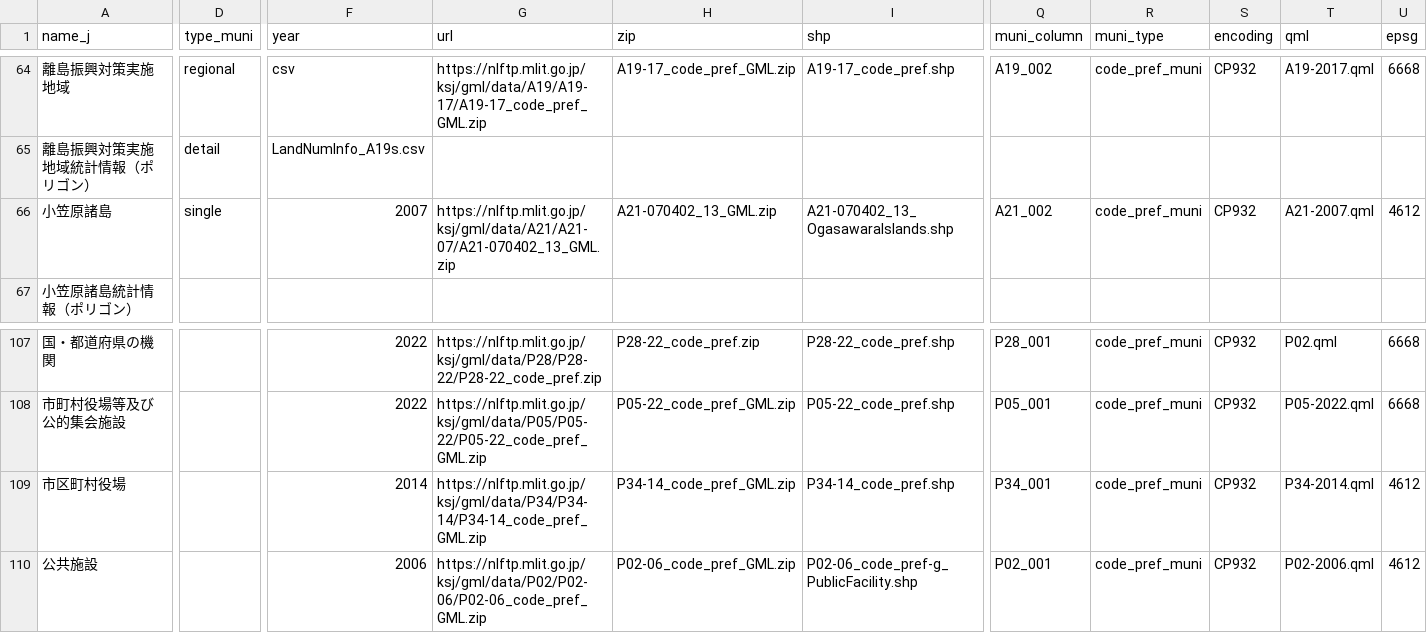
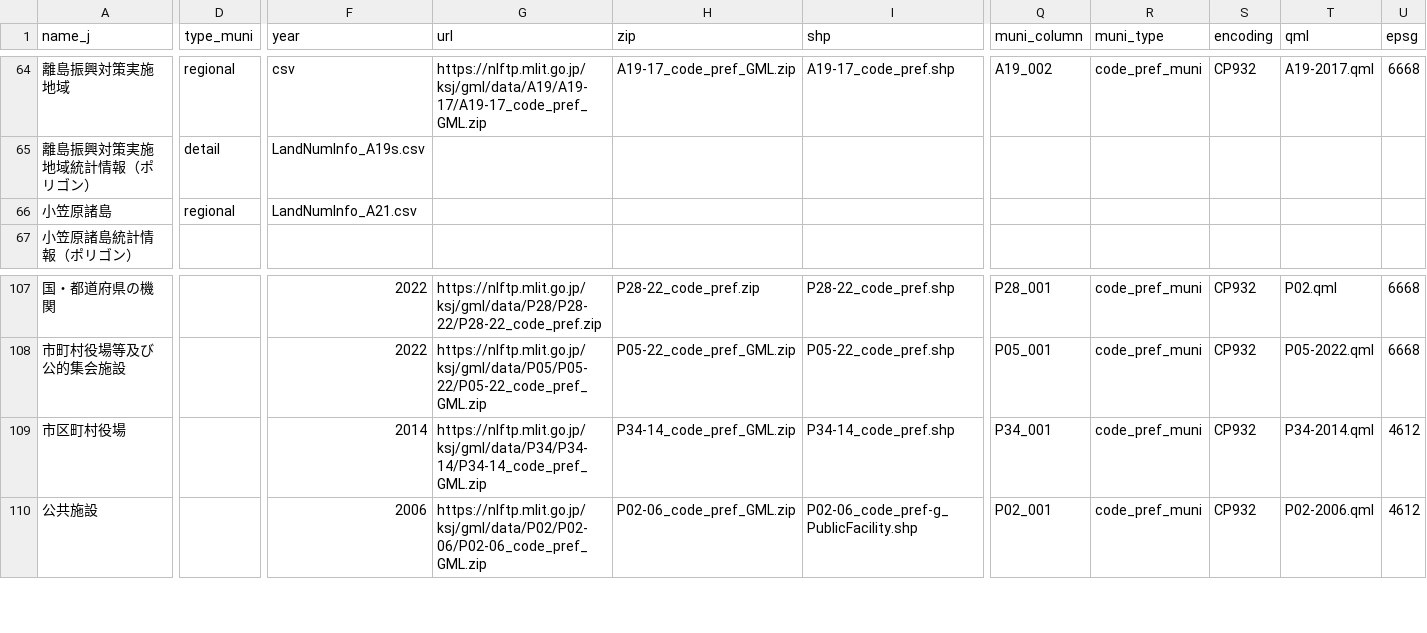
Before and after one commit to babayoshihiko/jpdata, a CSV file: csv/LandNumInfo.csv, drawn as a sheet; only a part is shown, gaps mark what is left out; the diff covers the shown part only; the diff names each change by its address in the sheet, - before the commit and + after, or states it on an @@ line.

```diff
--- a/csv/LandNumInfo.csv
+++ b/csv/LandNumInfo.csv
-D66 (type_muni): single
+D66 (type_muni): regional
-F66 (year): 2007
+F66 (year): LandNumInfo_A21.csv
-G66 (url): https://nlftp.mlit.go.jp/ksj/gml/data/A21/A21-07/A21-070402_13_GML.zip
+G66 (url): (empty)
-H66 (zip): A21-070402_13_GML.zip
+H66 (zip): (empty)
-I66 (shp): A21-070402_13_OgasawaraIslands.shp
+I66 (shp): (empty)
-Q66 (muni_column): A21_002
+Q66 (muni_column): (empty)
-R66 (muni_type): code_pref_muni
+R66 (muni_type): (empty)
-S66 (encoding): CP932
+S66 (encoding): (empty)
-T66 (qml): A21-2007.qml
+T66 (qml): (empty)
-U66 (epsg): 4612
+U66 (epsg): (empty)
```
Also changed, not shown: 1 edited cell elsewhere in this file, csv/LandNumInfo_A48.csv, 1 other file.
